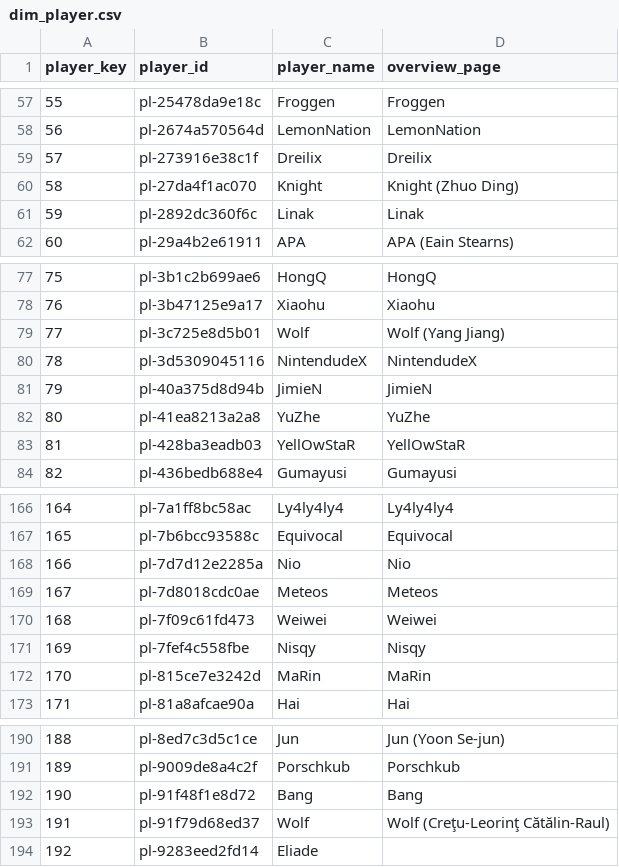
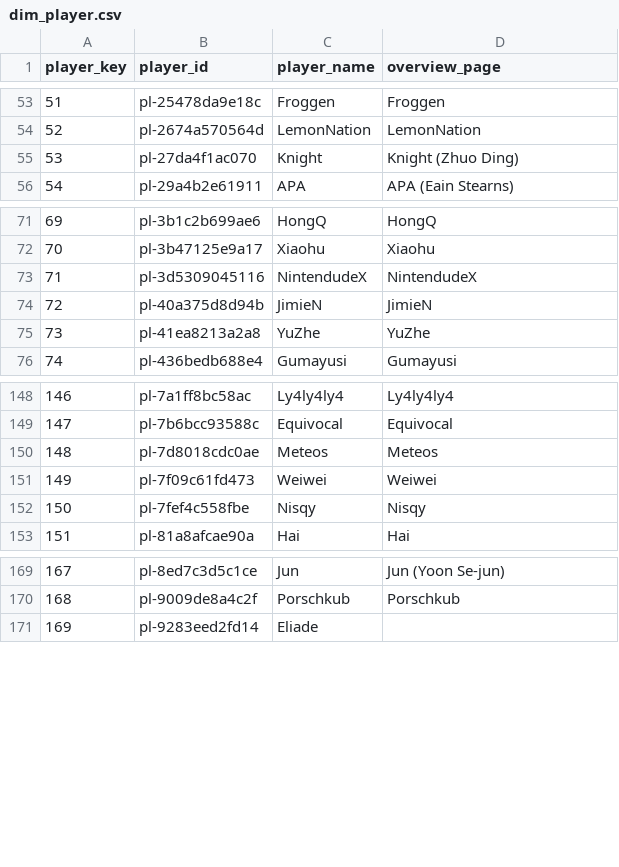
Before and after one commit to RRiboulet/lol-dataset, a CSV file: data/model/dim_player.csv, drawn as a sheet; only a part is shown, gaps mark what is left out; the diff covers the shown part only; the diff names each change by its address in the sheet, - before the commit and + after, or states it on an @@ line.

```diff
--- a/data/model/dim_player.csv
+++ b/data/model/dim_player.csv
@@ column A (player_key) renumbered from row 13 down @@
-row 59: 57 | pl-273916e38c1f | Dreilix | Dreilix
-row 61: 59 | pl-2892dc360f6c | Linak | Linak
-row 79: 77 | pl-3c725e8d5b01 | Wolf | Wolf (Yang Jiang)
-row 83: 81 | pl-428ba3eadb03 | YellOwStaR | YellOwStaR
-row 168: 166 | pl-7d7d12e2285a | Nio | Nio
-row 172: 170 | pl-815ce7e3242d | MaRin | MaRin
-row 192: 190 | pl-91f48f1e8d72 | Bang | Bang
-row 193: 191 | pl-91f79d68ed37 | Wolf | Wolf (Creţu-Leorinţ Cătălin-Raul)
```
Also changed, not shown: 24 removed rows elsewhere in this file, data/model/dim_champion.csv, data/model/dim_team.csv, 18 other files.
